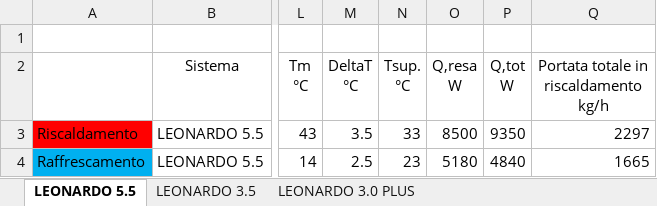
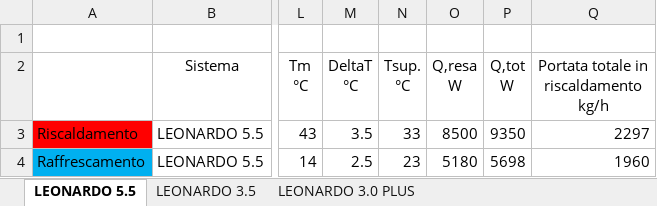
Before and after one commit to rsecchi/eurotherm, an Excel workbook: leo_template.xlsx, sheet LEONARDO 5.5, drawn as a sheet; only a part is shown, gaps mark what is left out; values as stored, in another font and other column widths than the file's, no borders; the diff names each change by its address in the sheet, - before the commit and + after, or states it on an @@ line.

```diff
--- a/leo_template.xlsx (sheet LEONARDO 5.5)
+++ b/leo_template.xlsx (sheet LEONARDO 5.5)
-P4 (Q,tot W): 4840
+P4 (Q,tot W): 5698
-Q4: 1665
+Q4: 1960
```
Also changed, not shown: sheet LEONARDO 3.0 PLUS, formulas that keep their value, 2 other files.
